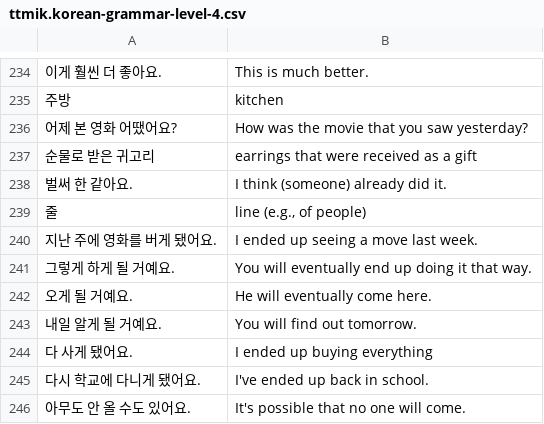
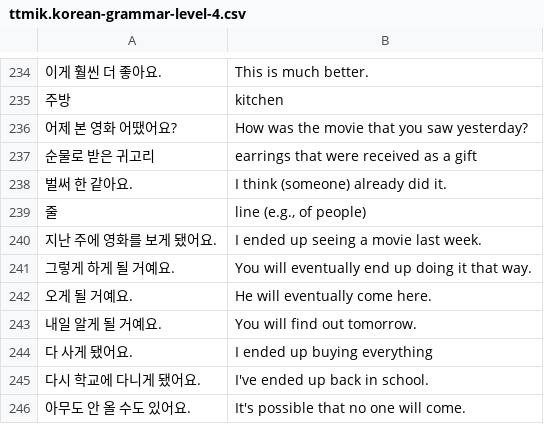
Before and after one commit to bryanesmith/flashcards, a CSV file: Korean Language/ttmik.korean-grammar-level-4.csv, drawn as a sheet; only a part is shown, gaps mark what is left out.

```diff
--- a/Korean Language/ttmik.korean-grammar-level-4.csv
+++ b/Korean Language/ttmik.korean-grammar-level-4.csv
@@ -239,3 +239,3 @@
 "줄","line (e.g., of people)"
-"지난 주에 영화를 버게 됐어요.","I ended up seeing a move last week."
+"지난 주에 영화를 보게 됐어요.","I ended up seeing a movie last week."
 "그렇게 하게 될 거예요.","You will eventually end up doing it that way."
```
Also changed, not shown: Korean Language/ttmik.korean-grammar-level-5.csv, PD flashcards/Technology/cloud-native-development-patterns.csv, 5 other files.
